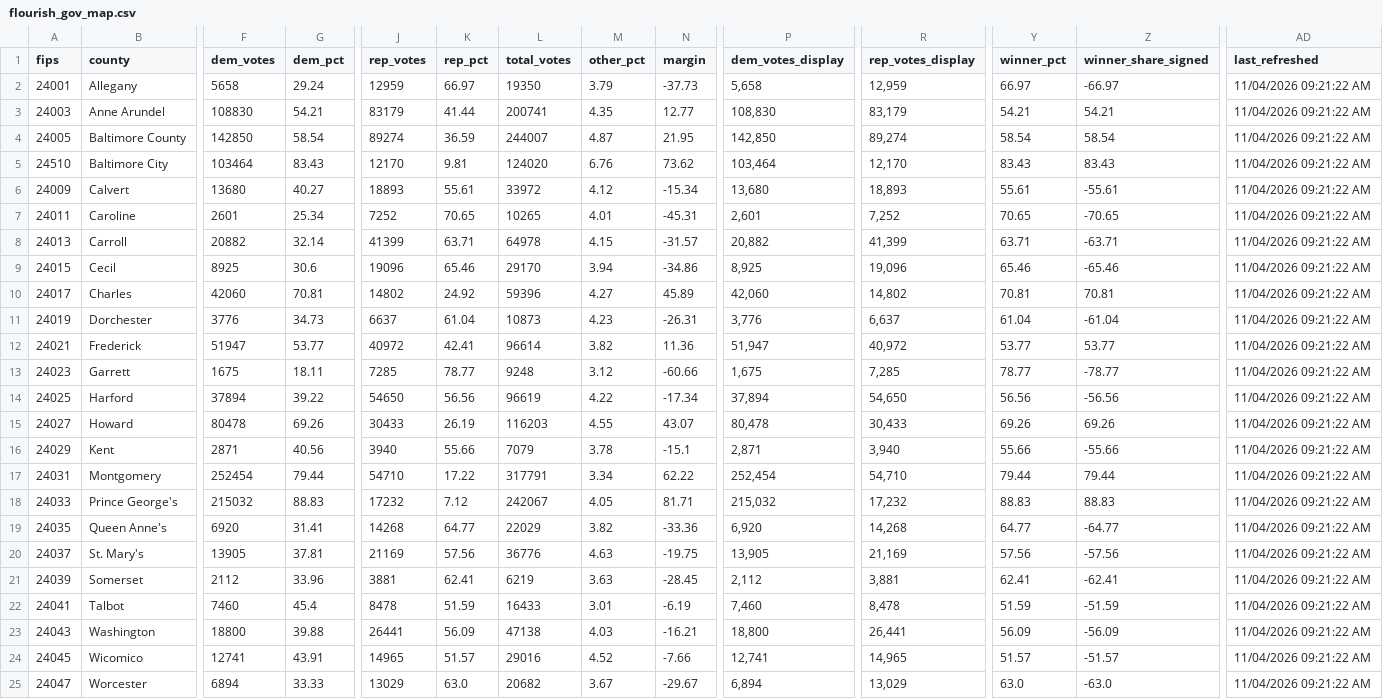
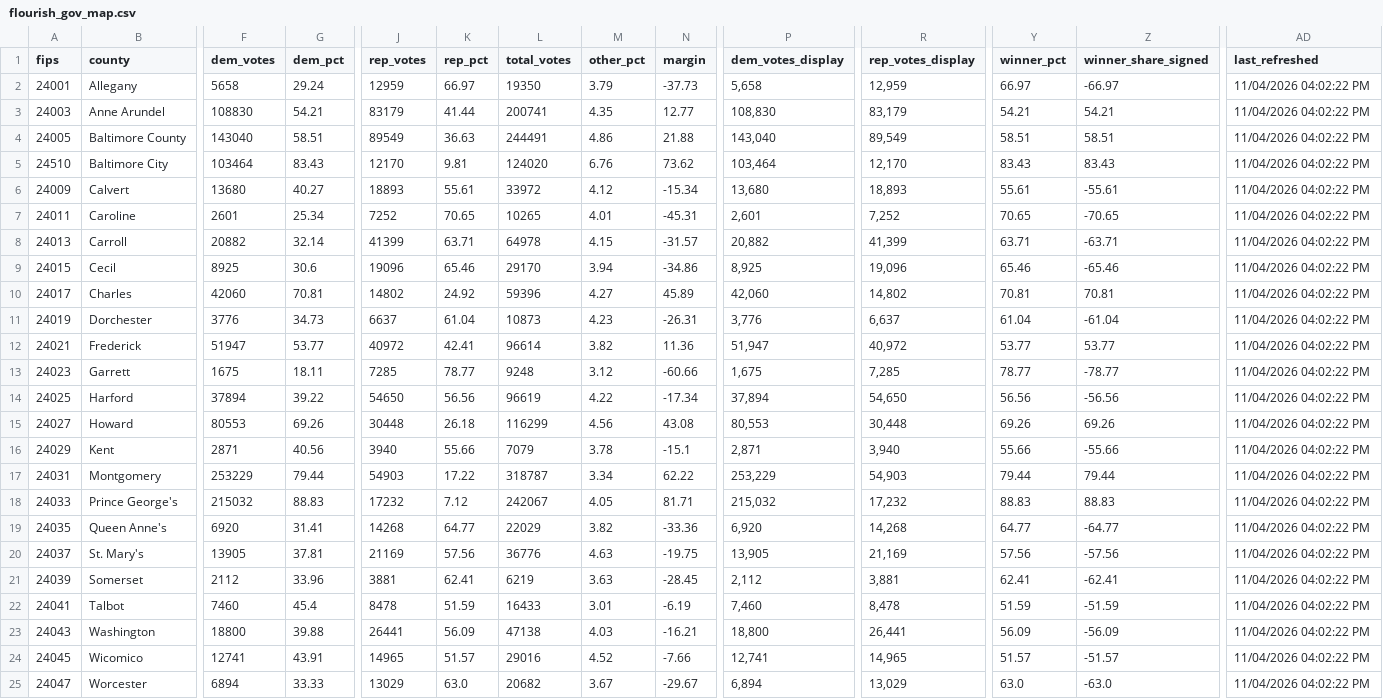
Before and after one commit to Sammyliu0606/midterm_result, a CSV file: data/live/flourish/flourish_gov_map.csv, drawn as a sheet; only a part is shown, gaps mark what is left out; the diff names each change by its address in the sheet, - before the commit and + after, or states it on an @@ line.

```diff
--- a/data/live/flourish/flourish_gov_map.csv
+++ b/data/live/flourish/flourish_gov_map.csv
-AD2:AD25 (last_refreshed): 11/04/2026 09:21:22 AM
+AD2:AD25 (last_refreshed): 11/04/2026 04:02:22 PM
-F4 (dem_votes): 142850
+F4 (dem_votes): 143040
-G4 (dem_pct): 58.54
+G4 (dem_pct): 58.51
-J4 (rep_votes): 89274
+J4 (rep_votes): 89549
-K4 (rep_pct): 36.59
+K4 (rep_pct): 36.63
-L4 (total_votes): 244007
+L4 (total_votes): 244491
-M4 (other_pct): 4.87
+M4 (other_pct): 4.86
-N4 (margin): 21.95
+N4 (margin): 21.88
-P4 (dem_votes_display): 142,850
+P4 (dem_votes_display): 143,040
-R4 (rep_votes_display): 89,274
+R4 (rep_votes_display): 89,549
-Y4 (winner_pct): 58.54
+Y4 (winner_pct): 58.51
-Z4 (winner_share_signed): 58.54
+Z4 (winner_share_signed): 58.51
-F15 (dem_votes): 80478
+F15 (dem_votes): 80553
-J15 (rep_votes): 30433
+J15 (rep_votes): 30448
-K15 (rep_pct): 26.19
+K15 (rep_pct): 26.18
-L15 (total_votes): 116203
+L15 (total_votes): 116299
-M15 (other_pct): 4.55
+M15 (other_pct): 4.56
-N15 (margin): 43.07
+N15 (margin): 43.08
-P15 (dem_votes_display): 80,478
+P15 (dem_votes_display): 80,553
-R15 (rep_votes_display): 30,433
+R15 (rep_votes_display): 30,448
-F17 (dem_votes): 252454
+F17 (dem_votes): 253229
-J17 (rep_votes): 54710
+J17 (rep_votes): 54903
-L17 (total_votes): 317791
+L17 (total_votes): 318787
-P17 (dem_votes_display): 252,454
+P17 (dem_votes_display): 253,229
-R17 (rep_votes_display): 54,710
+R17 (rep_votes_display): 54,903
```
Also changed, not shown: data/live/flourish/flourish_gov_bar.csv, data/live/flourish/flourish_q1_map.csv, 17 other files.
